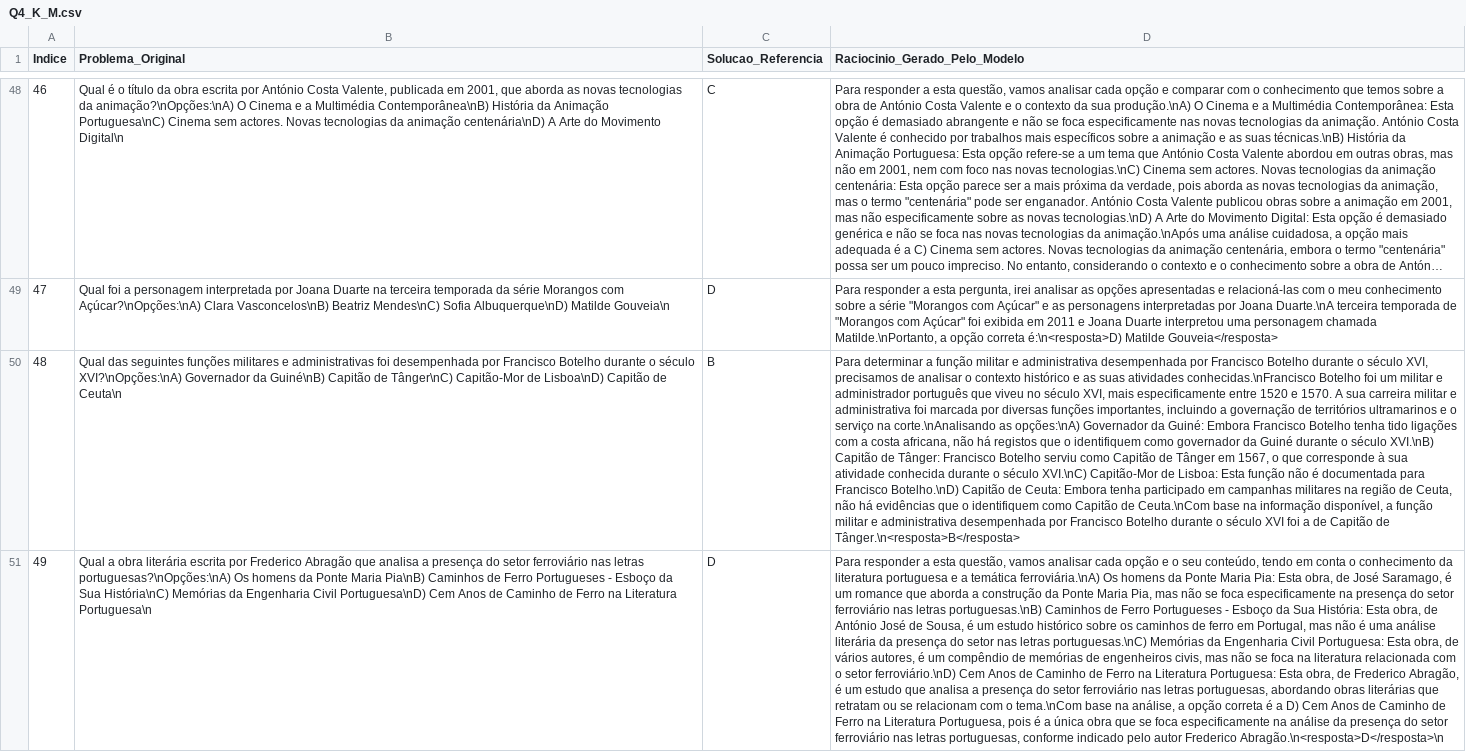
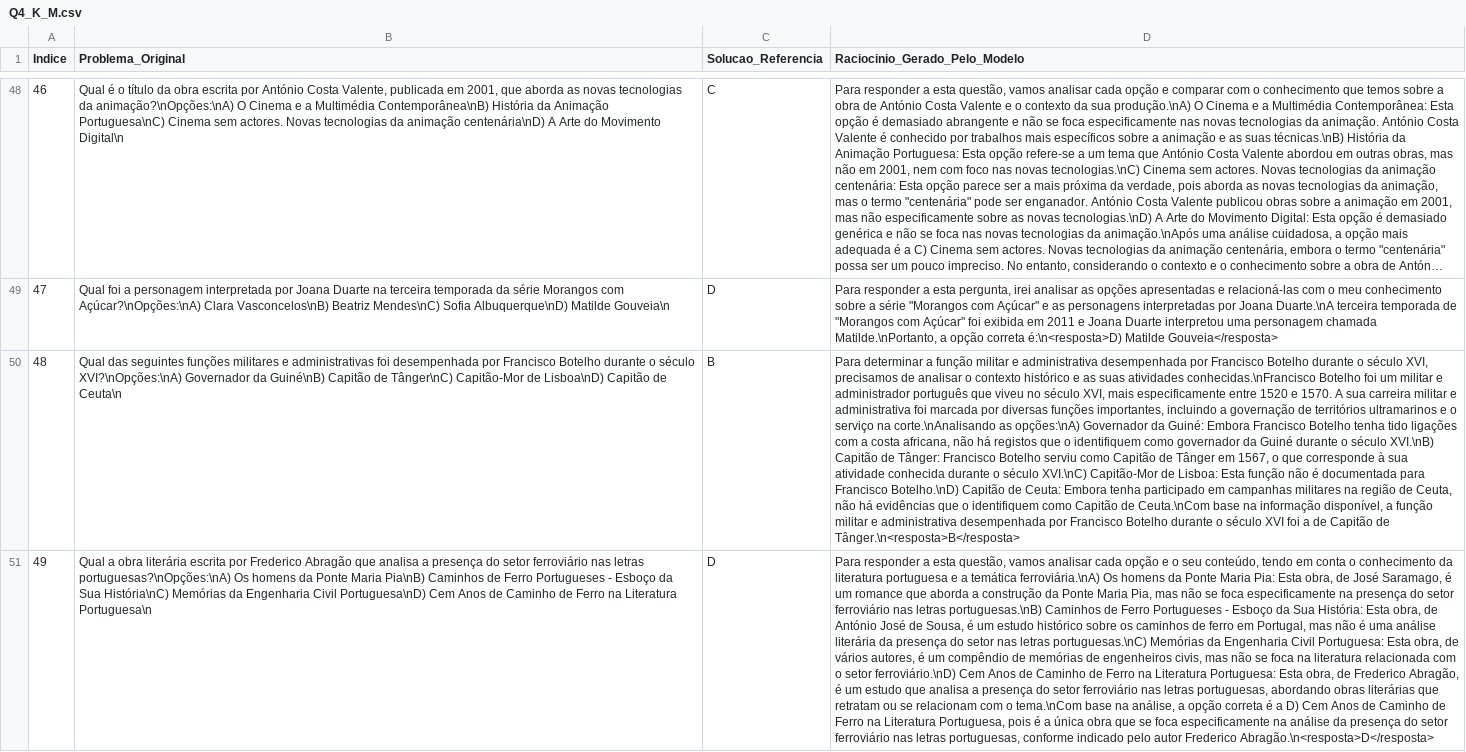
Before and after one commit to whynotsanty/AMALIA-LLM, a CSV file: Dimensão II/Teste F/Q4_K_M.csv, drawn as a sheet; only a part is shown, gaps mark what is left out; long unchanged cells end in …; the diff names each change by its address in the sheet, - before the commit and + after, or states it on an @@ line.

```diff
--- a/Dimensão II/Teste F/Q4_K_M.csv
+++ b/Dimensão II/Teste F/Q4_K_M.csv
-D51 (Raciocinio_Gerado_Pelo_Modelo): …autor Frederico Abragão.\n<resposta>D</resposta>\n
+D51 (Raciocinio_Gerado_Pelo_Modelo): …autor Frederico Abragão.\n<resposta>D</resposta>
```
Also changed, not shown: Dimensão II/Teste F/BF16.csv, Dimensão II/Teste F/Q3_K_M.csv, 3 other files.
